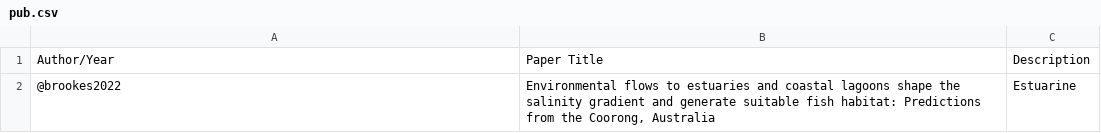
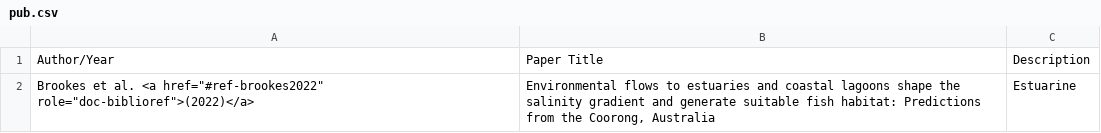
Before and after one commit to AquaticEcoDynamics/aed-science, a CSV file: tables/27-benthic_habitat_quality/pub.csv, drawn as a sheet.

Commit message:
Update pub.csv

```diff
--- a/tables/27-benthic_habitat_quality/pub.csv
+++ b/tables/27-benthic_habitat_quality/pub.csv
@@ -1,2 +1,2 @@
 Author/Year,Paper Title,Description
-@brookes2022,"Environmental flows to estuaries and coastal lagoons shape the salinity gradient and generate suitable fish habitat: Predictions from the Coorong, Australia",Estuarine
+"Brookes et al. <a href=""#ref-brookes2022"" role=""doc-biblioref"">(2022)</a>","Environmental flows to estuaries and coastal lagoons shape the salinity gradient and generate suitable fish habitat: Predictions from the Coorong, Australia",Estuarine
```
